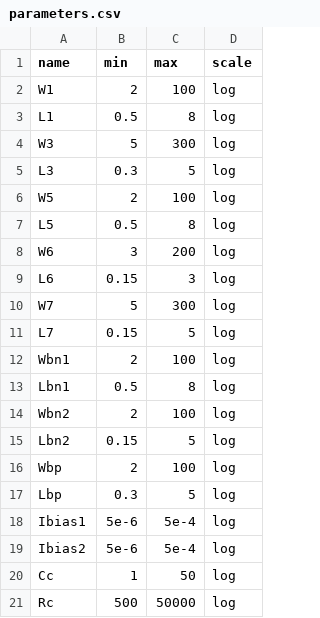
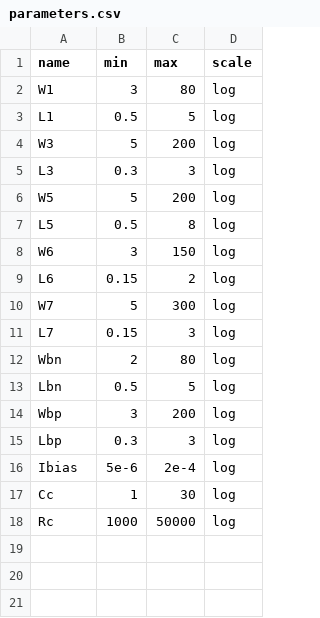
Before and after one commit to edonD/sky130-opamp, a CSV file: parameters.csv, drawn as a sheet.

```diff
--- a/parameters.csv
+++ b/parameters.csv
@@ -1,21 +1,18 @@
 name,min,max,scale
-W1,2,100,log
-L1,0.5,8,log
-W3,5,300,log
-L3,0.3,5,log
-W5,2,100,log
+W1,3,80,log
+L1,0.5,5,log
+W3,5,200,log
+L3,0.3,3,log
+W5,5,200,log
 L5,0.5,8,log
-W6,3,200,log
-L6,0.15,3,log
+W6,3,150,log
+L6,0.15,2,log
 W7,5,300,log
-L7,0.15,5,log
-Wbn1,2,100,log
-Lbn1,0.5,8,log
-Wbn2,2,100,log
-Lbn2,0.15,5,log
-Wbp,2,100,log
-Lbp,0.3,5,log
-Ibias1,5e-6,5e-4,log
-Ibias2,5e-6,5e-4,log
-Cc,1,50,log
-Rc,500,50000,log
+L7,0.15,3,log
+Wbn,2,80,log
+Lbn,0.5,5,log
+Wbp,3,200,log
+Lbp,0.3,3,log
+Ibias,5e-6,2e-4,log
+Cc,1,30,log
+Rc,1000,50000,log
```
Also changed, not shown: best_parameters.csv, 3 other files.
